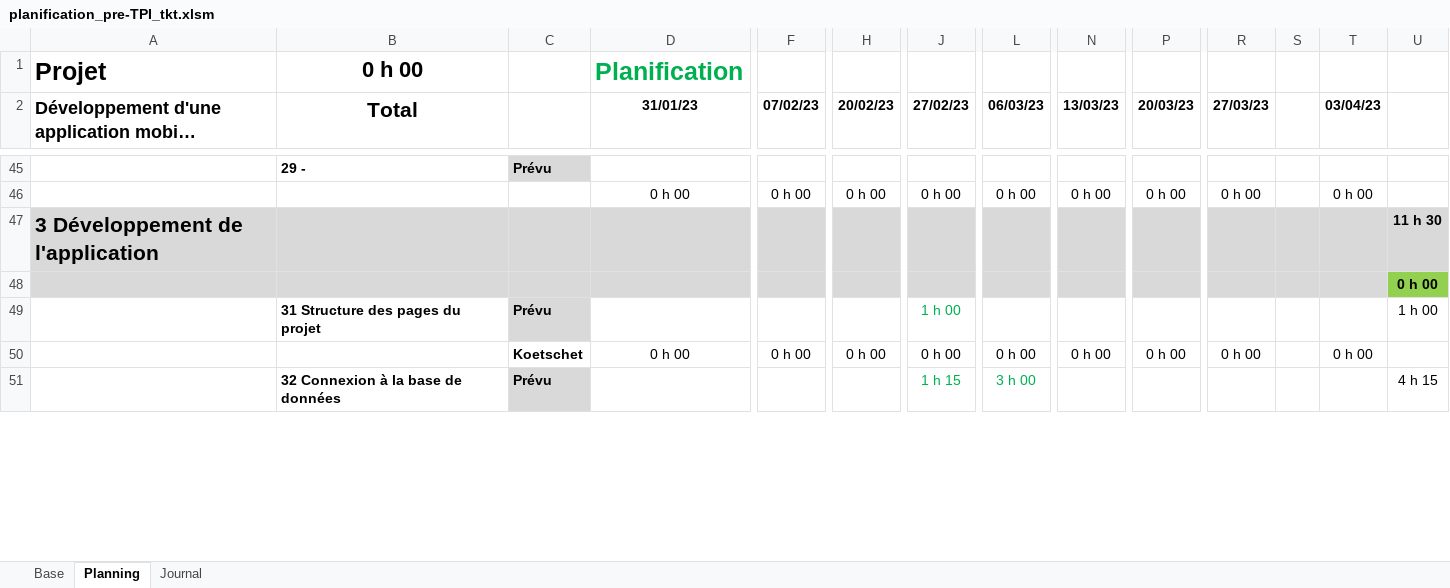
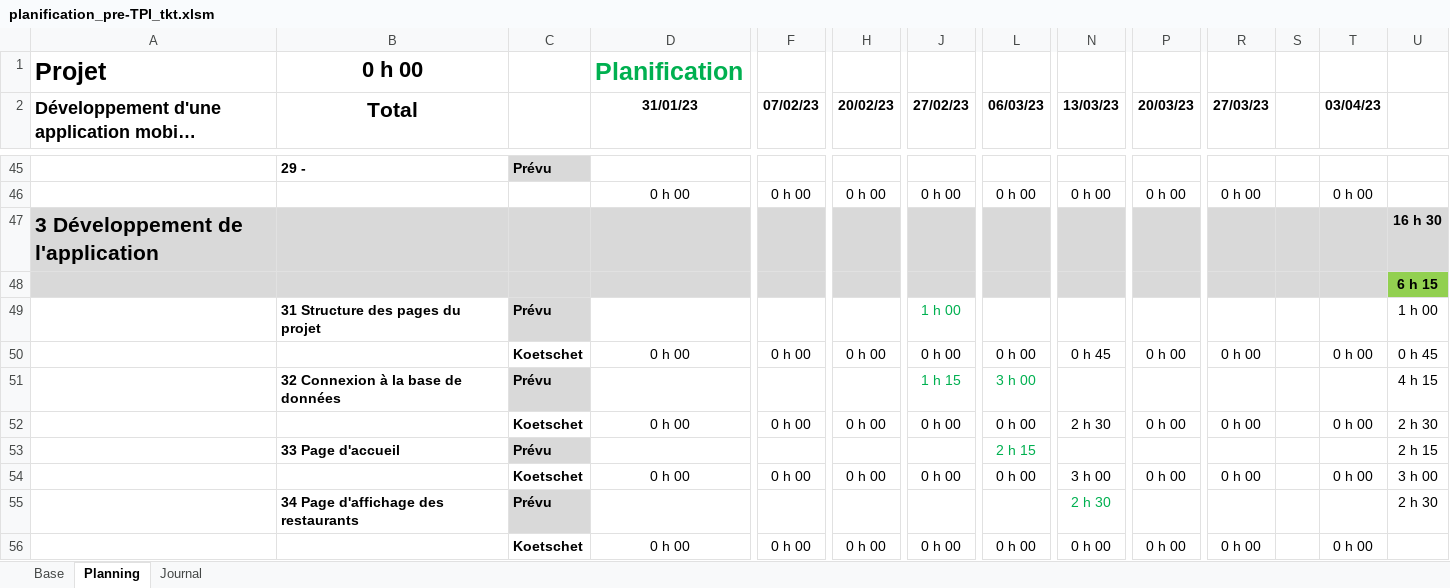
Before and after one commit to ThierryKoetschet/Pre-TPI_tkt, an Excel workbook: planification_pre-TPI_tkt.xlsm, sheet Planning, drawn as a sheet; only a part is shown, gaps mark what is left out; long unchanged cells end in …; values as stored, in another font and other column widths than the file's, no borders; conditional formats not drawn; rows hold the shown columns only; the diff covers the shown part only; the diff names each change by its address in the sheet, - before the commit and + after, or states it on an @@ line.

```diff
--- a/planification_pre-TPI_tkt.xlsm (sheet Planning)
+++ b/planification_pre-TPI_tkt.xlsm (sheet Planning)
-U47: 11 h 30
+U47: 16 h 30
-U48: 0 h 00
+U48: 6 h 15
+row 50:  |  | Koetschet | 0 h 00 | 0 h 00 | 0 h 00 | 0 h 00 | 0 h 00 | 0 h 45 | 0 h 00 | 0 h 00 |  | 0 h 00 | 0 h 45
+row 52:  |  | Koetschet | 0 h 00 | 0 h 00 | 0 h 00 | 0 h 00 | 0 h 00 | 2 h 30 | 0 h 00 | 0 h 00 |  | 0 h 00 | 2 h 30
+row 54:  |  | Koetschet | 0 h 00 | 0 h 00 | 0 h 00 | 0 h 00 | 0 h 00 | 3 h 00 | 0 h 00 | 0 h 00 |  | 0 h 00 | 3 h 00
+row 55:  | 34 Page d'affichage des restaurants | Prévu |  |  |  |  |  | 2 h 30 |  |  |  |  | 2 h 30
```
Also changed, not shown: 4 removed rows and 22 edited cells elsewhere in this sheet, sheet Journal, formulas that keep their value, 8 other files.
